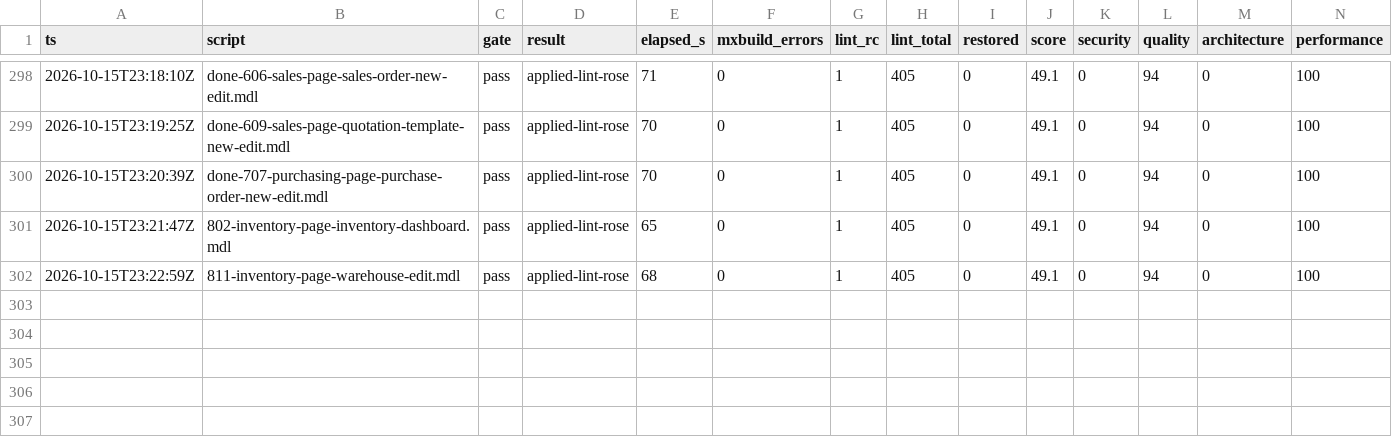
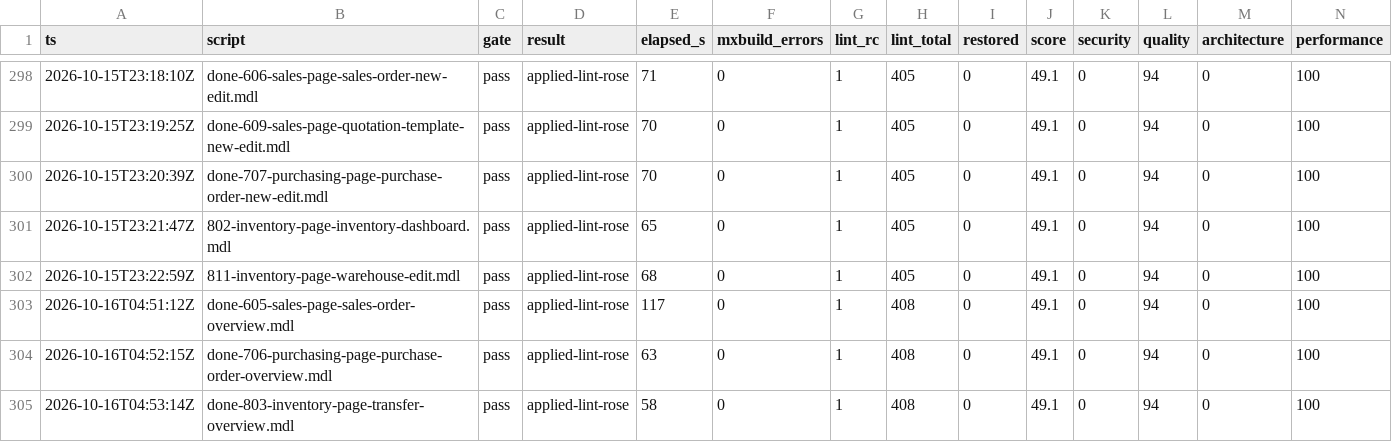
Before and after one commit to ako/erpv1, a TSV file: .claude/loop/metrics-ledger.tsv, drawn as a sheet; only a part is shown, gaps mark what is left out; rows hold the shown columns only; the diff names each change by its address in the sheet, - before the commit and + after, or states it on an @@ line.

```diff
--- a/.claude/loop/metrics-ledger.tsv
+++ b/.claude/loop/metrics-ledger.tsv
+row 303: 2026-10-16T04:51:12Z | done-605-sales-page-sales-order-overview.mdl | pass | applied-lint-rose | 117 | 0 | 1 | 408 | 0 | 49.1 | 0 | 94 | 0 | 100
+row 304: 2026-10-16T04:52:15Z | done-706-purchasing-page-purchase-order-overview.mdl | pass | applied-lint-rose | 63 | 0 | 1 | 408 | 0 | 49.1 | 0 | 94 | 0 | 100
+row 305: 2026-10-16T04:53:14Z | done-803-inventory-page-transfer-overview.mdl | pass | applied-lint-rose | 58 | 0 | 1 | 408 | 0 | 49.1 | 0 | 94 | 0 | 100
```
Also changed, not shown: .claude/lint-acceptances.tsv, .claude/loop/look/owed.tsv, 16 other files.
